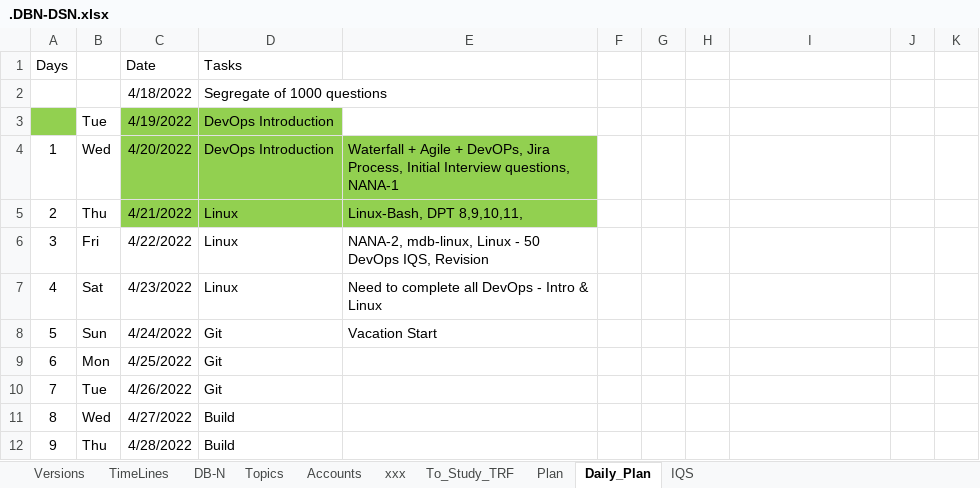
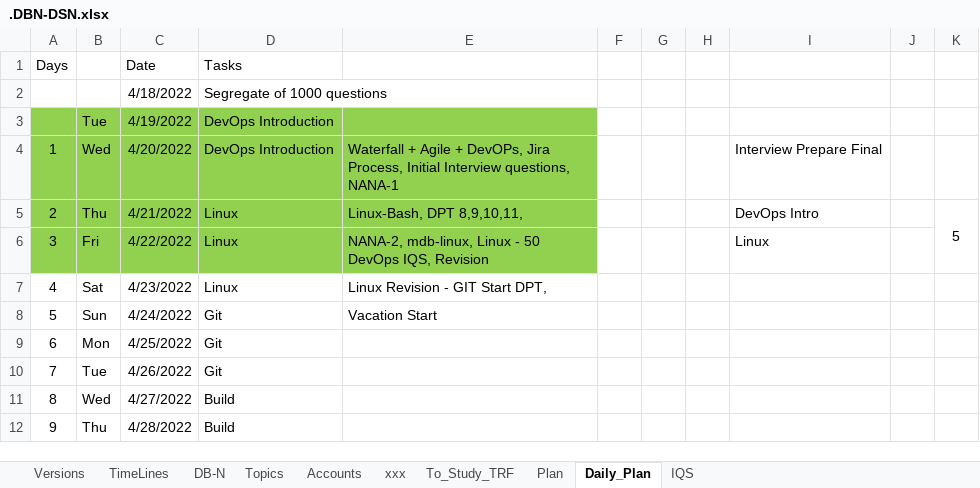
Before and after one commit to avardhineni/DevOps-Projects, an Excel workbook: Resume_avk/.DBN-DSN.xlsx, sheet Daily_Plan, drawn as a sheet; only a part is shown; values as stored, in another font and other column widths than the file's, no borders; the diff names each change by its address in the sheet, - before the commit and + after, or states it on an @@ line.

Commit message:
Upload23/4/22-2

```diff
--- a/Resume_avk/.DBN-DSN.xlsx (sheet Daily_Plan)
+++ b/Resume_avk/.DBN-DSN.xlsx (sheet Daily_Plan)
-B3 fill: none
+B3 fill: #92D050
-E3 fill: none
+E3 fill: #92D050
-A4:B5 fill: none
+A4:B5 fill: #92D050
-I4: (empty)
+I4: Interview Prepare Final
-I5: (empty)
+I5: DevOps Intro
-K5: (empty)
+K5: 5
+K5:K6 merged
-A6:E6 fill: none
+A6:E6 fill: #92D050
-I6: (empty)
+I6: Linux
-E7: Need to complete all DevOps - Intro & Linux
+E7: Linux Revision - GIT Start DPT,
```
